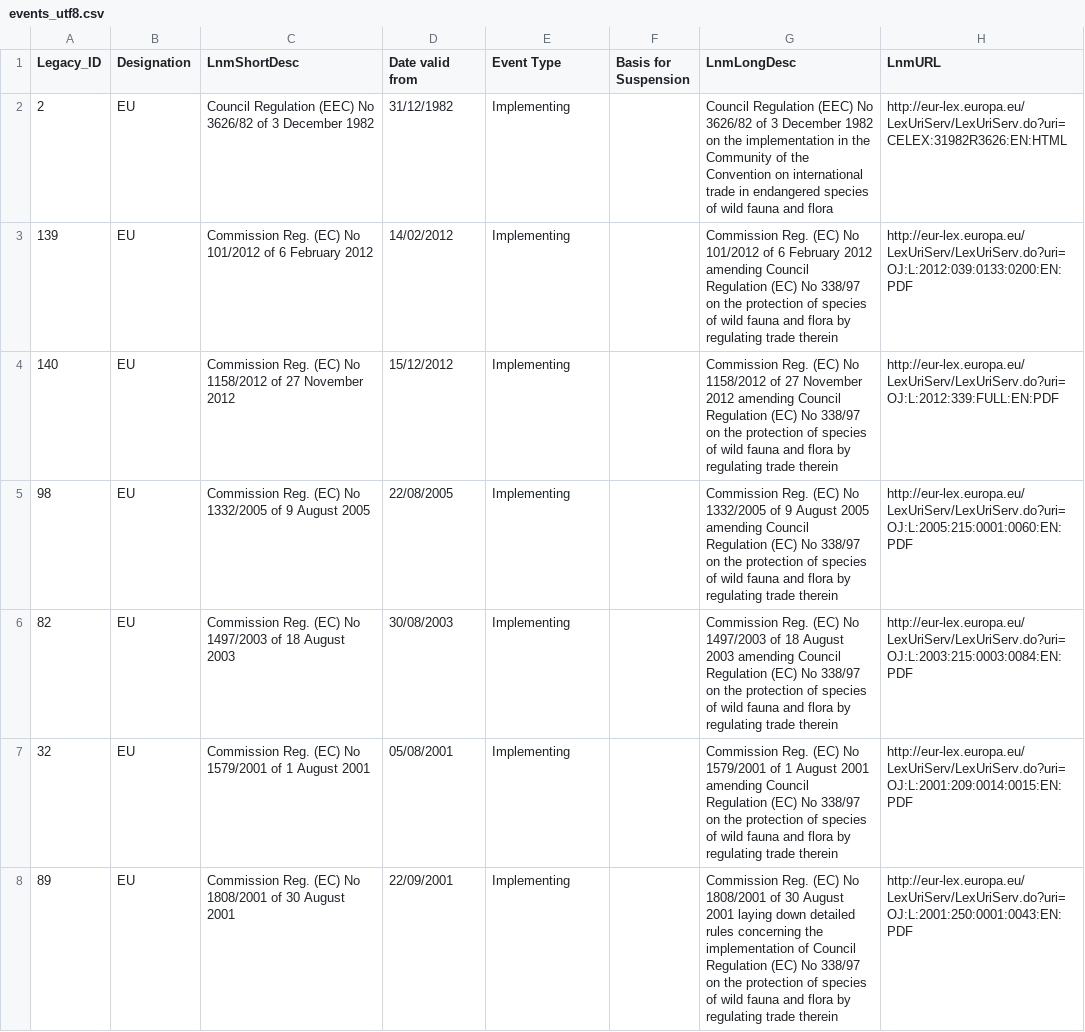
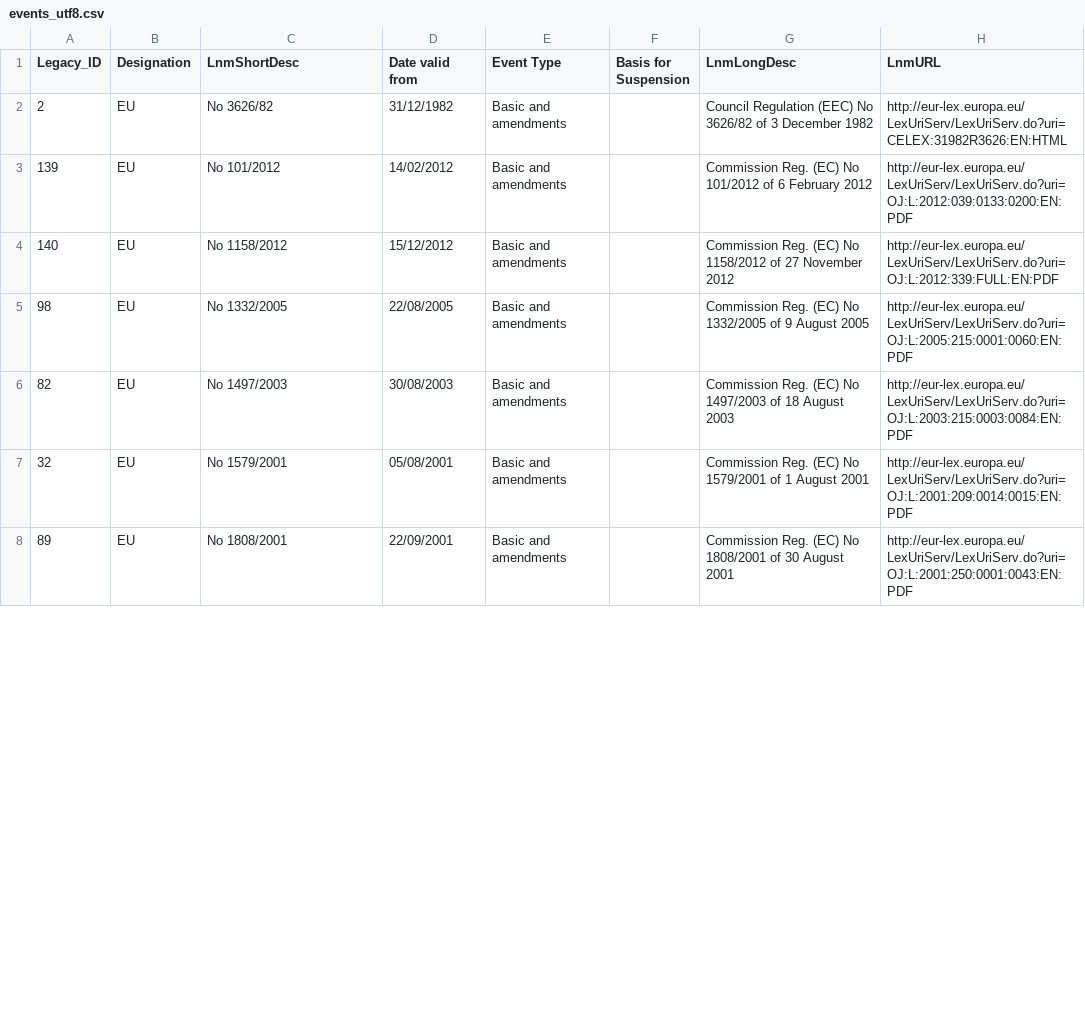
Before and after one commit to unepwcmc/SAPI, a CSV file: lib/assets/files/events_utf8.csv, drawn as a sheet; only a part is shown; the diff covers the shown part only.

Commit message:
Updated Events file to allow for mapping the EU hash annotations properly

```diff
--- a/lib/assets/files/events_utf8.csv
+++ b/lib/assets/files/events_utf8.csv
@@ -1,8 +1,8 @@
 Legacy_ID,Designation,LnmShortDesc,Date valid from,Event Type,Basis for Suspension,LnmLongDesc,LnmURL
-2,EU,Council Regulation (EEC) No 3626/82 of 3 December 1982,31/12/1982,Implementing,,Council Regulation (EEC) No 3626/82 of 3 December 1982 on the implementation in the Community of the Convention on international trade in endangered species of wild fauna and flora,http://eur-lex.europa.eu/LexUriServ/LexUriServ.do?uri=CELEX:31982R3626:EN:HTML
-139,EU,Commission Reg. (EC) No 101/2012 of 6 February 2012,14/02/2012,Implementing,,Commission Reg. (EC) No 101/2012 of 6 February 2012 amending Council Regulation (EC) No 338/97 on the protection of species of wild fauna and flora by regulating trade therein,http://eur-lex.europa.eu/LexUriServ/LexUriServ.do?uri=OJ:L:2012:039:0133:0200:EN:PDF
-140,EU,Commission Reg. (EC) No 1158/2012 of 27 November 2012,15/12/2012,Implementing,,Commission Reg. (EC) No 1158/2012 of 27 November 2012 amending Council Regulation (EC) No 338/97 on the protection of species of wild fauna and flora by regulating trade therein,http://eur-lex.europa.eu/LexUriServ/LexUriServ.do?uri=OJ:L:2012:339:FULL:EN:PDF
-98,EU,Commission Reg. (EC) No 1332/2005 of 9 August 2005,22/08/2005,Implementing,,Commission Reg. (EC) No 1332/2005 of 9 August 2005 amending Council Regulation (EC) No 338/97 on the protection of species of wild fauna and flora by regulating trade therein,http://eur-lex.europa.eu/LexUriServ/LexUriServ.do?uri=OJ:L:2005:215:0001:0060:EN:PDF
-82,EU,Commission Reg. (EC) No 1497/2003 of 18 August 2003,30/08/2003,Implementing,,Commission Reg. (EC) No 1497/2003 of 18 August 2003 amending Council Regulation (EC) No 338/97 on the protection of species of wild fauna and flora by regulating trade therein,http://eur-lex.europa.eu/LexUriServ/LexUriServ.do?uri=OJ:L:2003:215:0003:0084:EN:PDF
-32,EU,Commission Reg. (EC) No 1579/2001 of 1 August 2001,05/08/2001,Implementing,,Commission Reg. (EC) No 1579/2001 of 1 August 2001 amending Council Regulation (EC) No 338/97 on the protection of species of wild fauna and flora by regulating trade therein,http://eur-lex.europa.eu/LexUriServ/LexUriServ.do?uri=OJ:L:2001:209:0014:0015:EN:PDF
-89,EU,Commission Reg. (EC) No 1808/2001 of 30 August 2001,22/09/2001,Implementing,,Commission Reg. (EC) No 1808/2001 of 30 August 2001 laying down detailed rules concerning the implementation of Council Regulation (EC) No 338/97 on the protection of species of wild fauna and flora by regulating trade therein,http://eur-lex.europa.eu/LexUriServ/LexUriServ.do?uri=OJ:L:2001:250:0001:0043:EN:PDF
+2,EU,No 3626/82,31/12/1982,Basic and amendments,,Council Regulation (EEC) No 3626/82 of 3 December 1982,http://eur-lex.europa.eu/LexUriServ/LexUriServ.do?uri=CELEX:31982R3626:EN:HTML
+139,EU,No 101/2012,14/02/2012,Basic and amendments,,Commission Reg. (EC) No 101/2012 of 6 February 2012,http://eur-lex.europa.eu/LexUriServ/LexUriServ.do?uri=OJ:L:2012:039:0133:0200:EN:PDF
+140,EU,No 1158/2012,15/12/2012,Basic and amendments,,Commission Reg. (EC) No 1158/2012 of 27 November 2012,http://eur-lex.europa.eu/LexUriServ/LexUriServ.do?uri=OJ:L:2012:339:FULL:EN:PDF
+98,EU,No 1332/2005,22/08/2005,Basic and amendments,,Commission Reg. (EC) No 1332/2005 of 9 August 2005,http://eur-lex.europa.eu/LexUriServ/LexUriServ.do?uri=OJ:L:2005:215:0001:0060:EN:PDF
+82,EU,No 1497/2003,30/08/2003,Basic and amendments,,Commission Reg. (EC) No 1497/2003 of 18 August 2003,http://eur-lex.europa.eu/LexUriServ/LexUriServ.do?uri=OJ:L:2003:215:0003:0084:EN:PDF
+32,EU,No 1579/2001,05/08/2001,Basic and amendments,,Commission Reg. (EC) No 1579/2001 of 1 August 2001,http://eur-lex.europa.eu/LexUriServ/LexUriServ.do?uri=OJ:L:2001:209:0014:0015:EN:PDF
+89,EU,No 1808/2001,22/09/2001,Basic and amendments,,Commission Reg. (EC) No 1808/2001 of 30 August 2001,http://eur-lex.europa.eu/LexUriServ/LexUriServ.do?uri=OJ:L:2001:250:0001:0043:EN:PDF
```
Also changed, not shown: 67 edited cells elsewhere in this file, 2 other files.
